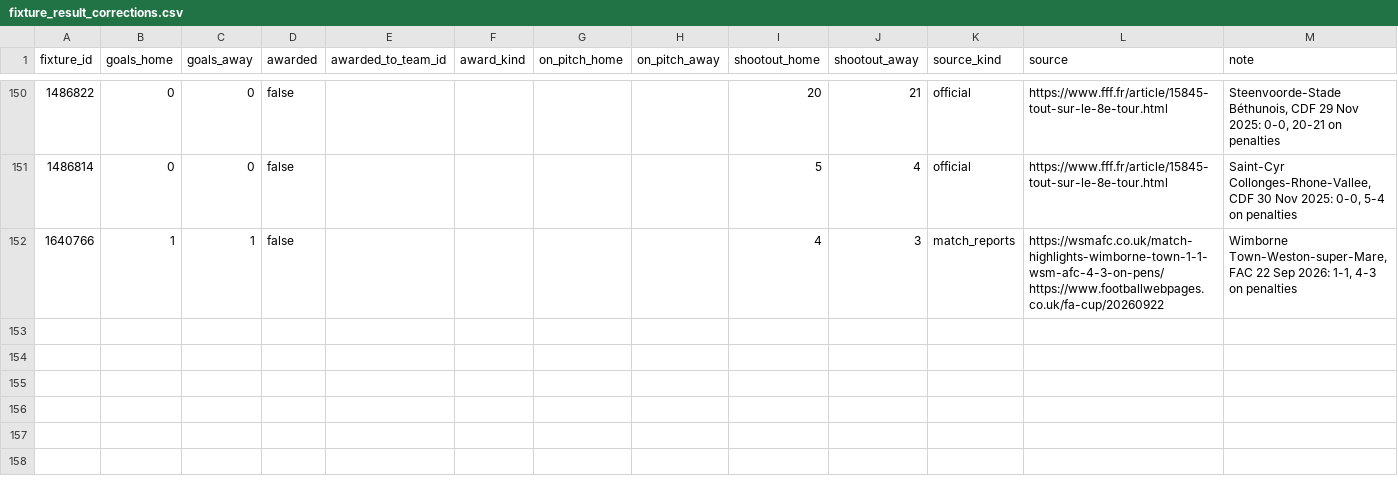
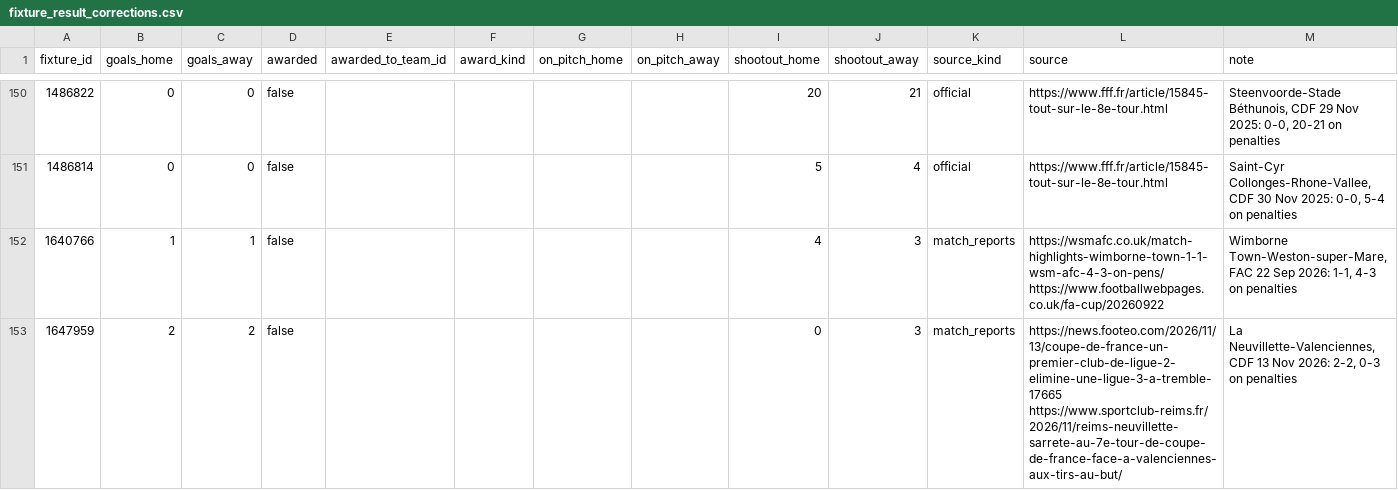
Before and after one commit to ramialfahham/football-data-pipeline, a CSV file: dbt_project/seeds/fixture_result_corrections.csv, drawn as a sheet; only a part is shown, gaps mark what is left out.

```diff
--- a/dbt_project/seeds/fixture_result_corrections.csv
+++ b/dbt_project/seeds/fixture_result_corrections.csv
@@ -152 +152,2 @@ fixture_id,goals_home,goals_away,awarded,awarded_to_team_id,award_kind,on_pitch_
 1640766,1,1,false,,,,,4,3,match_reports,https://wsmafc.co.uk/match-highlights-wimborne-town-1-1-wsm-afc-4-3-on-pens/ https://www.footballwebpages.co.uk/fa-cup/20260922,"Wimborne Town-Weston-super-Mare, FAC 22 Sep 2026: 1-1, 4-3 on penalties"
+1647959,2,2,false,,,,,0,3,match_reports,https://news.footeo.com/2026/11/13/coupe-de-france-un-premier-club-de-ligue-2-elimine-une-ligue-3-a-tremble-17665 https://www.sportclub-reims.fr/2026/11/reims-neuvillette-sarrete-au-7e-tour-de-coupe-de-france-face-a-valenciennes-aux-tirs-au-but/,"La Neuvillette-Valenciennes, CDF 13 Nov 2026: 2-2, 0-3 on penalties"
```
Also changed, not shown: 4 other files.
